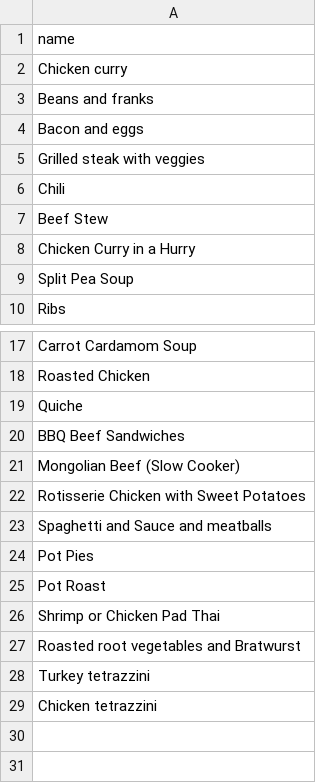
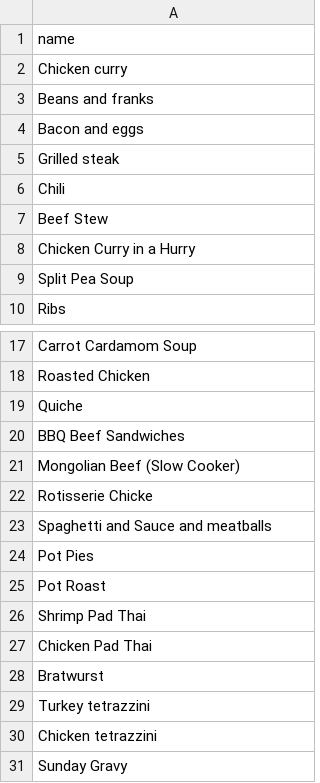
Before and after one commit to umdbzj/menu_prep, a CSV file: lib/seeds/maindishes.csv, drawn as a sheet; only a part is shown, gaps mark what is left out.

```diff
--- a/lib/seeds/maindishes.csv
+++ b/lib/seeds/maindishes.csv
@@ -4,3 +4,3 @@ Beans and franks
 Bacon and eggs
-Grilled steak with veggies
+Grilled steak
 Chili
@@ -21,3 +21,3 @@ BBQ Beef Sandwiches
 Mongolian Beef (Slow Cooker)
-Rotisserie Chicken with Sweet Potatoes
+Rotisserie Chicke
 Spaghetti and Sauce and meatballs
@@ -25,5 +25,7 @@ Pot Pies
 Pot Roast
-Shrimp or Chicken Pad Thai
-Roasted root vegetables and Bratwurst
+Shrimp Pad Thai
+Chicken Pad Thai
+Bratwurst
 Turkey  tetrazzini
 Chicken tetrazzini
+Sunday Gravy
```
Also changed, not shown: 14 other files.
